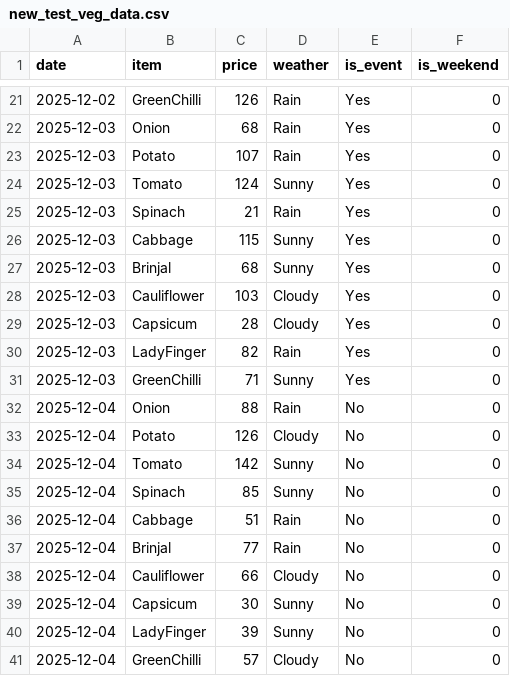
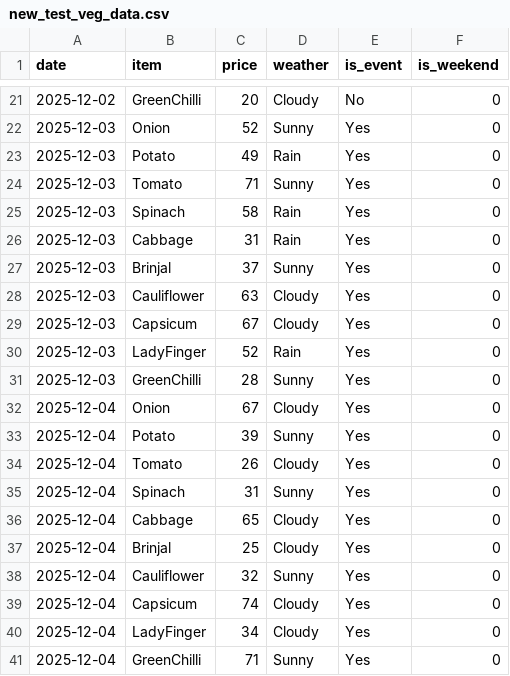
Before and after one commit to aman88390/vegetabele_demand_forecasting, a CSV file: New_test_data/new_test_veg_data.csv, drawn as a sheet; only a part is shown, gaps mark what is left out; the diff covers the shown part only.

```diff
--- a/New_test_data/new_test_veg_data.csv
+++ b/New_test_data/new_test_veg_data.csv
@@ -21,21 +21,21 @@ date,item,price,weather,is_event,is_weekend
-2025-12-02,GreenChilli,126,Rain,Yes,0
-2025-12-03,Onion,68,Rain,Yes,0
-2025-12-03,Potato,107,Rain,Yes,0
-2025-12-03,Tomato,124,Sunny,Yes,0
-2025-12-03,Spinach,21,Rain,Yes,0
-2025-12-03,Cabbage,115,Sunny,Yes,0
-2025-12-03,Brinjal,68,Sunny,Yes,0
-2025-12-03,Cauliflower,103,Cloudy,Yes,0
-2025-12-03,Capsicum,28,Cloudy,Yes,0
-2025-12-03,LadyFinger,82,Rain,Yes,0
-2025-12-03,GreenChilli,71,Sunny,Yes,0
-2025-12-04,Onion,88,Rain,No,0
-2025-12-04,Potato,126,Cloudy,No,0
-2025-12-04,Tomato,142,Sunny,No,0
-2025-12-04,Spinach,85,Sunny,No,0
-2025-12-04,Cabbage,51,Rain,No,0
-2025-12-04,Brinjal,77,Rain,No,0
-2025-12-04,Cauliflower,66,Cloudy,No,0
-2025-12-04,Capsicum,30,Sunny,No,0
-2025-12-04,LadyFinger,39,Sunny,No,0
-2025-12-04,GreenChilli,57,Cloudy,No,0
+2025-12-02,GreenChilli,20,Cloudy,No,0
+2025-12-03,Onion,52,Sunny,Yes,0
+2025-12-03,Potato,49,Rain,Yes,0
+2025-12-03,Tomato,71,Sunny,Yes,0
+2025-12-03,Spinach,58,Rain,Yes,0
+2025-12-03,Cabbage,31,Rain,Yes,0
+2025-12-03,Brinjal,37,Sunny,Yes,0
+2025-12-03,Cauliflower,63,Cloudy,Yes,0
+2025-12-03,Capsicum,67,Cloudy,Yes,0
+2025-12-03,LadyFinger,52,Rain,Yes,0
+2025-12-03,GreenChilli,28,Sunny,Yes,0
+2025-12-04,Onion,67,Cloudy,Yes,0
+2025-12-04,Potato,39,Sunny,Yes,0
+2025-12-04,Tomato,26,Cloudy,Yes,0
+2025-12-04,Spinach,31,Sunny,Yes,0
+2025-12-04,Cabbage,65,Cloudy,Yes,0
+2025-12-04,Brinjal,25,Cloudy,Yes,0
+2025-12-04,Cauliflower,32,Sunny,Yes,0
+2025-12-04,Capsicum,74,Cloudy,Yes,0
+2025-12-04,LadyFinger,34,Cloudy,Yes,0
+2025-12-04,GreenChilli,71,Sunny,Yes,0
```
Also changed, not shown: 91 edited cells elsewhere in this file, New_test_data/new_test_fruit_data.csv, 2 other files.
